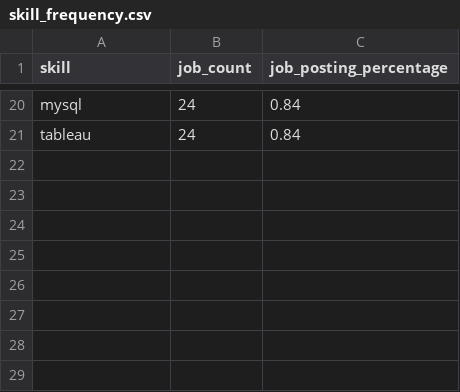
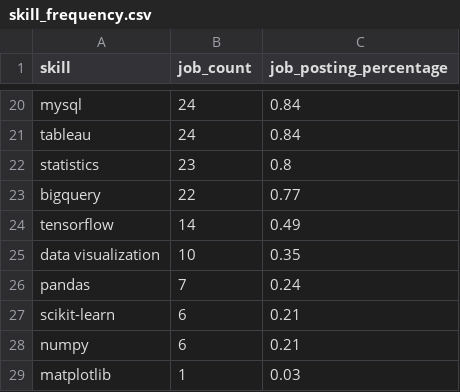
Before and after one commit to Uveshkhan2005/data-analyst-job-market-analysis, a CSV file: dataset/skill_frequency.csv, drawn as a sheet; only a part is shown, gaps mark what is left out.

```diff
--- a/dataset/skill_frequency.csv
+++ b/dataset/skill_frequency.csv
@@ -21 +21,9 @@ mysql,24,0.84
 tableau,24,0.84
+statistics,23,0.8
+bigquery,22,0.77
+tensorflow,14,0.49
+data visualization,10,0.35
+pandas,7,0.24
+scikit-learn,6,0.21
+numpy,6,0.21
+matplotlib,1,0.03
```
Also changed, not shown: 2 other files.
